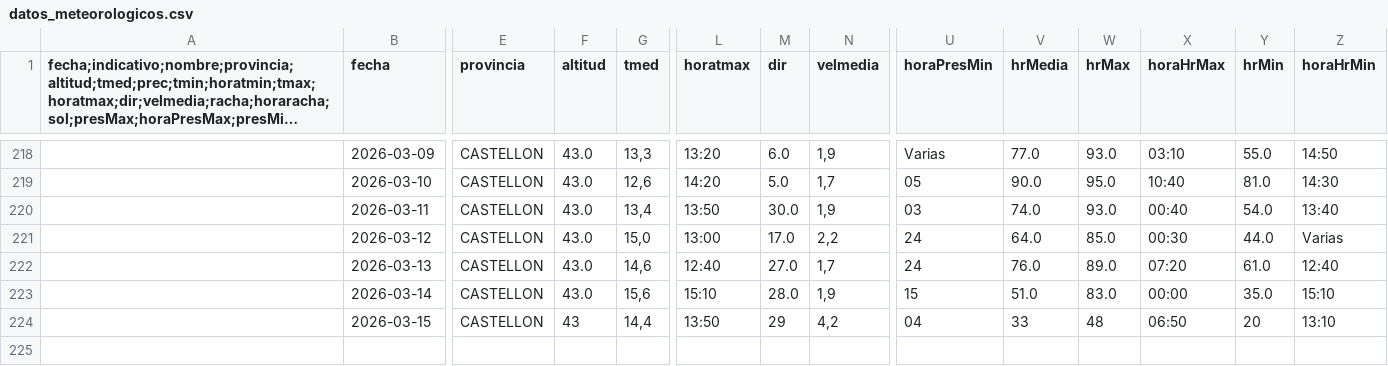
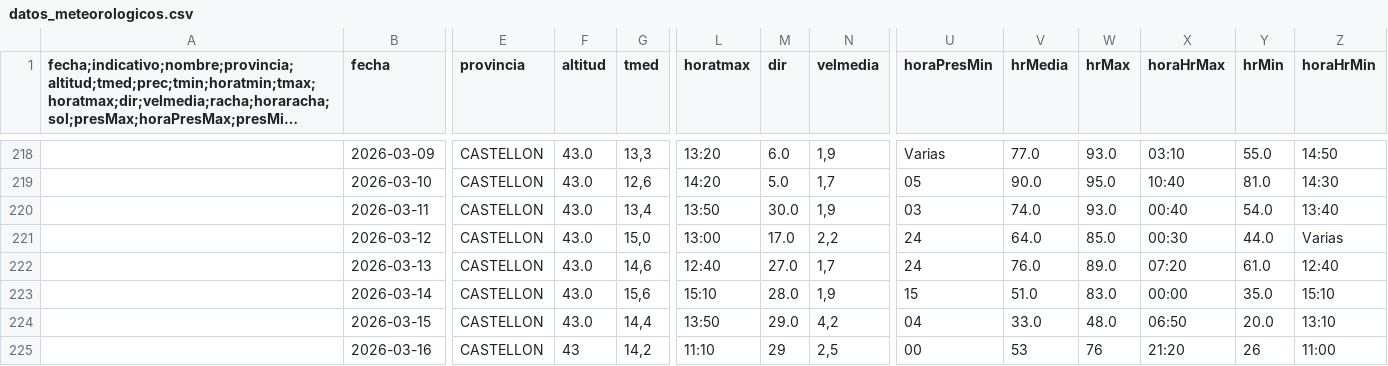
Before and after one commit to AlbertPoloMolina/meteo_information, a CSV file: datos_meteorologicos.csv, drawn as a sheet; only a part is shown, gaps mark what is left out; long unchanged cells end in …; rows hold the shown columns only; the diff names each change by its address in the sheet, - before the commit and + after, or states it on an @@ line.

Commit message:
Update CSV [skip ci]

```diff
--- a/datos_meteorologicos.csv
+++ b/datos_meteorologicos.csv
-F224 (altitud): 43
+F224 (altitud): 43.0
-M224 (dir): 29
+M224 (dir): 29.0
-V224 (hrMedia): 33
+V224 (hrMedia): 33.0
-W224 (hrMax): 48
+W224 (hrMax): 48.0
-Y224 (hrMin): 20
+Y224 (hrMin): 20.0
+row 225:  | 2026-03-16 | CASTELLON | 43 | 14,2 | 11:10 | 29 | 2,5 | 00 | 53 | 76 | 21:20 | 26 | 11:00
```
